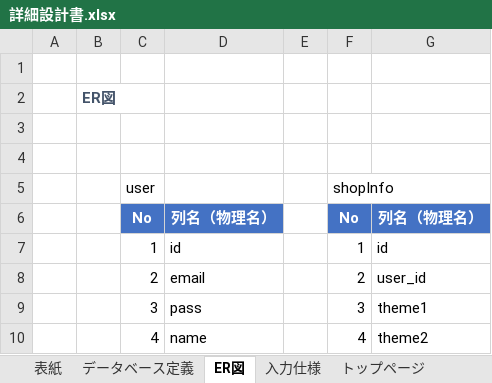
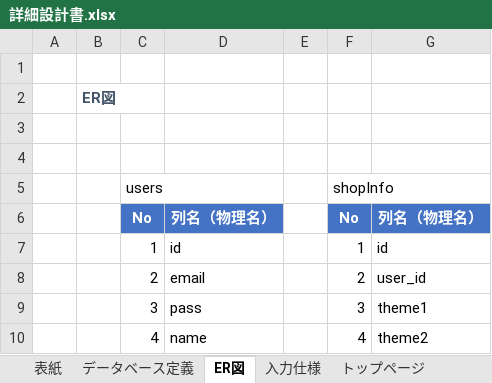
Before and after one commit to sss-sr2021/GUYS, an Excel workbook: 提出物/詳細設計書.xlsx, sheet ER図, drawn as a sheet; only a part is shown; values as stored, in another font and other column widths than the file's, no borders; charts and pictures not drawn; the diff names each change by its address in the sheet, - before the commit and + after, or states it on an @@ line.

```diff
--- a/提出物/詳細設計書.xlsx (sheet ER図)
+++ b/提出物/詳細設計書.xlsx (sheet ER図)
-C5: user
+C5: users
```
Also changed, not shown: sheet 表紙, sheet データベース定義, 2 other files.
